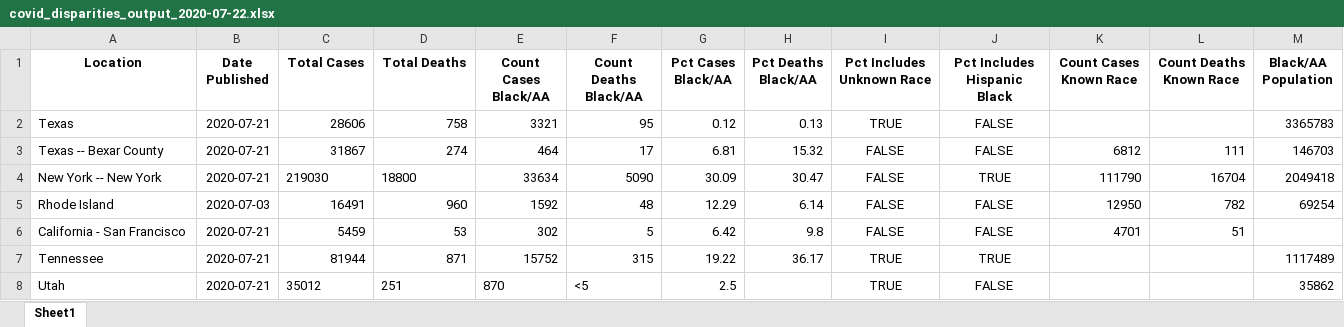
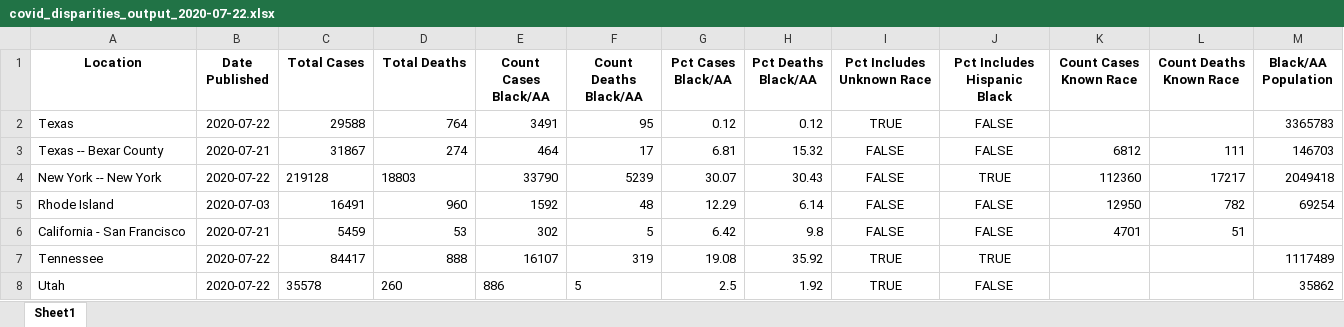
Before and after one commit to d4bl/COVID19_tracker_data_extraction, an Excel workbook: workflow/python/output/xlsx/covid_disparities_output_2020-07-22.xlsx, sheet Sheet1, drawn as a sheet; only a part is shown; values as stored, in another font and other column widths than the file's, no borders; the diff covers the shown part only; the diff names each change by its address in the sheet, - before the commit and + after, or states it on an @@ line.

```diff
--- a/workflow/python/output/xlsx/covid_disparities_output_2020-07-22.xlsx (sheet Sheet1)
+++ b/workflow/python/output/xlsx/covid_disparities_output_2020-07-22.xlsx (sheet Sheet1)
-B2 (Date Published): 2020-07-21
+B2 (Date Published): 2020-07-22
-C2 (Total Cases): 28606
+C2 (Total Cases): 29588
-D2 (Total Deaths): 758
+D2 (Total Deaths): 764
-E2 (Count Cases Black/AA): 3321
+E2 (Count Cases Black/AA): 3491
-H2 (Pct Deaths Black/AA): 0.13
+H2 (Pct Deaths Black/AA): 0.12
-B4 (Date Published): 2020-07-21
+B4 (Date Published): 2020-07-22
-C4 (Total Cases): 219030
+C4 (Total Cases): 219128
-D4 (Total Deaths): 18800
+D4 (Total Deaths): 18803
-E4 (Count Cases Black/AA): 33634
+E4 (Count Cases Black/AA): 33790
-F4 (Count Deaths Black/AA): 5090
+F4 (Count Deaths Black/AA): 5239
-G4 (Pct Cases Black/AA): 30.09
+G4 (Pct Cases Black/AA): 30.07
-H4 (Pct Deaths Black/AA): 30.47
+H4 (Pct Deaths Black/AA): 30.43
-K4 (Count Cases Known Race): 111790
+K4 (Count Cases Known Race): 112360
-L4 (Count Deaths Known Race): 16704
+L4 (Count Deaths Known Race): 17217
-B7:B8 (Date Published): 2020-07-21
+B7:B8 (Date Published): 2020-07-22
-C7 (Total Cases): 81944
+C7 (Total Cases): 84417
-D7 (Total Deaths): 871
+D7 (Total Deaths): 888
-E7 (Count Cases Black/AA): 15752
+E7 (Count Cases Black/AA): 16107
-F7 (Count Deaths Black/AA): 315
+F7 (Count Deaths Black/AA): 319
-G7 (Pct Cases Black/AA): 19.22
+G7 (Pct Cases Black/AA): 19.08
-H7 (Pct Deaths Black/AA): 36.17
+H7 (Pct Deaths Black/AA): 35.92
-C8 (Total Cases): 35012
+C8 (Total Cases): 35578
-D8 (Total Deaths): 251
+D8 (Total Deaths): 260
-E8 (Count Cases Black/AA): 870
+E8 (Count Cases Black/AA): 886
-F8 (Count Deaths Black/AA): <5
+F8 (Count Deaths Black/AA): 5
-H8 (Pct Deaths Black/AA): (empty)
+H8 (Pct Deaths Black/AA): 1.92
```
Also changed, not shown: 191 edited cells elsewhere in this sheet, 1 other file.
